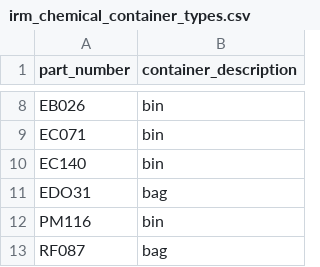
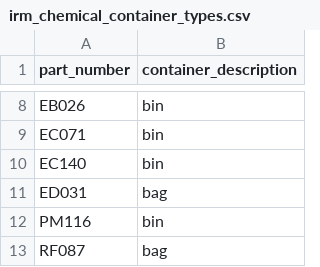
Before and after one commit to JustinLaureano/wmsa, a CSV file: core/database/data/irm_chemical_container_types.csv, drawn as a sheet; only a part is shown, gaps mark what is left out.

Commit message:
Added irm chemicals view

```diff
--- a/core/database/data/irm_chemical_container_types.csv
+++ b/core/database/data/irm_chemical_container_types.csv
@@ -10,3 +10,3 @@ EC071,bin
 EC140,bin
-EDO31,bag
+ED031,bag
 PM116,bin
```
Also changed, not shown: 4 other files.
